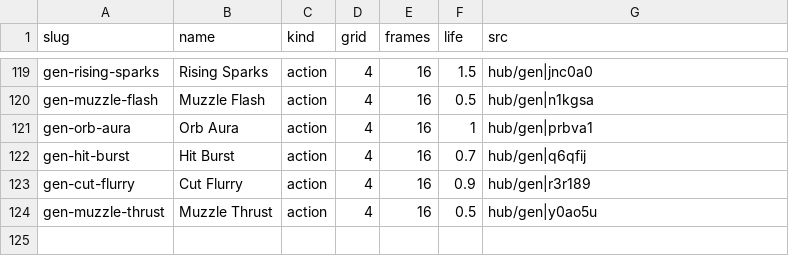
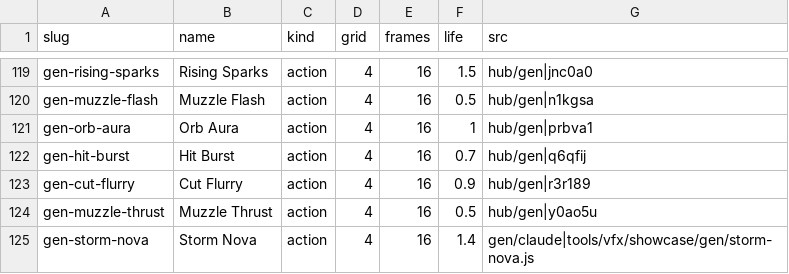
Before and after one commit to igotnolife0402/USV, a TSV file: vfx/index.tsv, drawn as a sheet; only a part is shown, gaps mark what is left out.

```diff
--- a/vfx/index.tsv
+++ b/vfx/index.tsv
@@ -124 +124,2 @@ gen-cut-flurry	Cut Flurry	action	4	16	0.9	hub/gen|r3r189
 gen-muzzle-thrust	Muzzle Thrust	action	4	16	0.5	hub/gen|y0ao5u
+gen-storm-nova	Storm Nova	action	4	16	1.4	gen/claude|tools/vfx/showcase/gen/storm-nova.js
```
Also changed, not shown: 7 other files.
